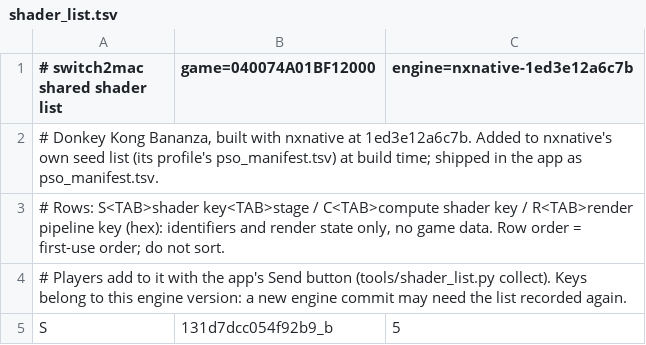
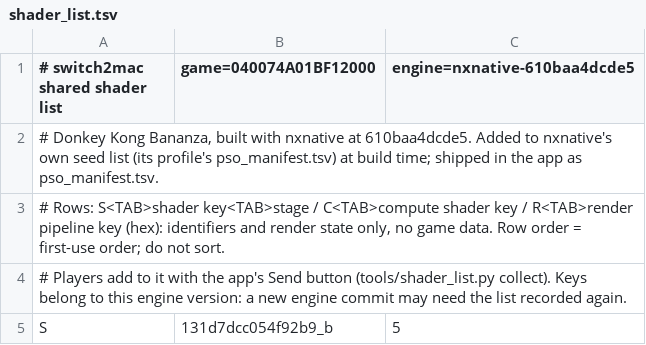
Before and after one commit to Hengle/switch2mac, a TSV file: games/donkey-kong-bananza/shader_list.tsv, drawn as a sheet; only a part is shown.

```diff
--- a/games/donkey-kong-bananza/shader_list.tsv
+++ b/games/donkey-kong-bananza/shader_list.tsv
@@ -1,3 +1,3 @@
-# switch2mac shared shader list	game=040074A01BF12000	engine=nxnative-1ed3e12a6c7b
-# Donkey Kong Bananza, built with nxnative at 1ed3e12a6c7b. Added to nxnative's own seed list (its profile's pso_manifest.tsv) at build time; shipped in the app as pso_manifest.tsv.
+# switch2mac shared shader list	game=040074A01BF12000	engine=nxnative-610baa4dcde5
+# Donkey Kong Bananza, built with nxnative at 610baa4dcde5. Added to nxnative's own seed list (its profile's pso_manifest.tsv) at build time; shipped in the app as pso_manifest.tsv.
 # Rows: S<TAB>shader key<TAB>stage / C<TAB>compute shader key / R<TAB>render pipeline key (hex): identifiers and render state only, no game data. Row order = first-use order; do not sort.
```
Also changed, not shown: 3 other files.
